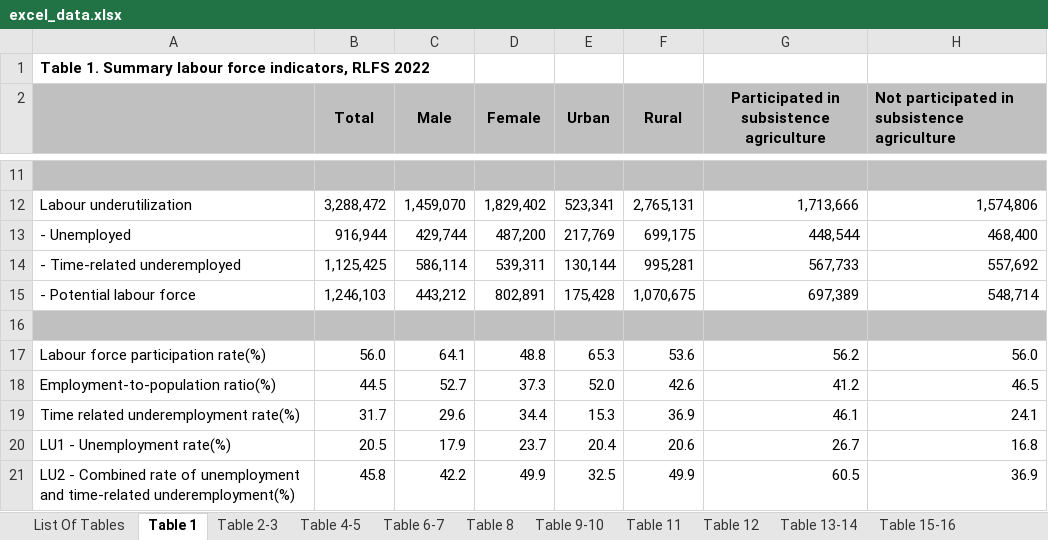
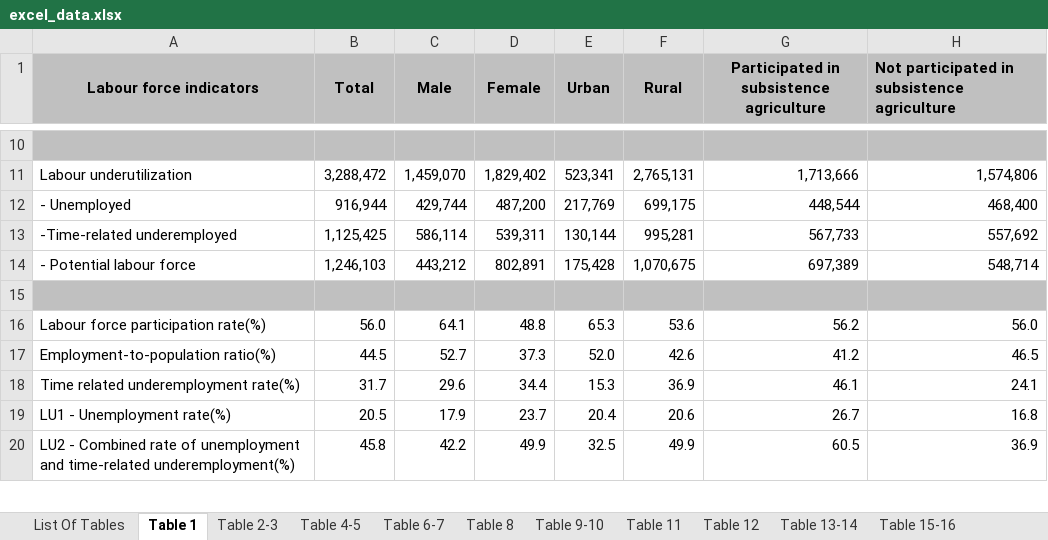
Before and after one commit to kennyg37/Blue-Beetles_project, an Excel workbook: Python-excel_files/excel_data.xlsx, sheet Table 1, drawn as a sheet; only a part is shown, gaps mark what is left out; values as stored, in another font and other column widths than the file's, no borders; removed rows and columns are numbered as before the commit, all else as after; the diff names each change by its address in the sheet, - before the commit and + after, or states it on an @@ line.

```diff
--- a/Python-excel_files/excel_data.xlsx (sheet Table 1)
+++ b/Python-excel_files/excel_data.xlsx (sheet Table 1)
-row 1: Table 1. Summary labour force indicators, RLFS 2022
-A1: (empty)
+A1: Labour force indicators
-A13 (Labour force indicators): - Time-related underemployed
+A13 (Labour force indicators): -Time-related underemployed
```
Also changed, not shown: sheet List Of Tables, formulas that keep their value, 2 other files.
